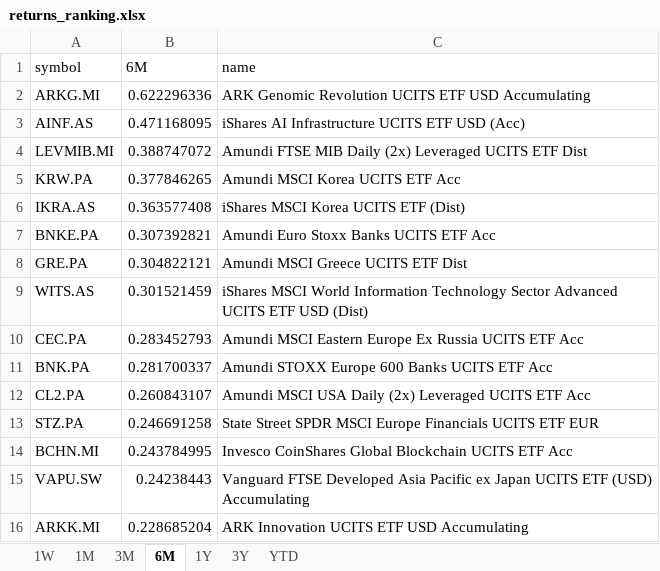
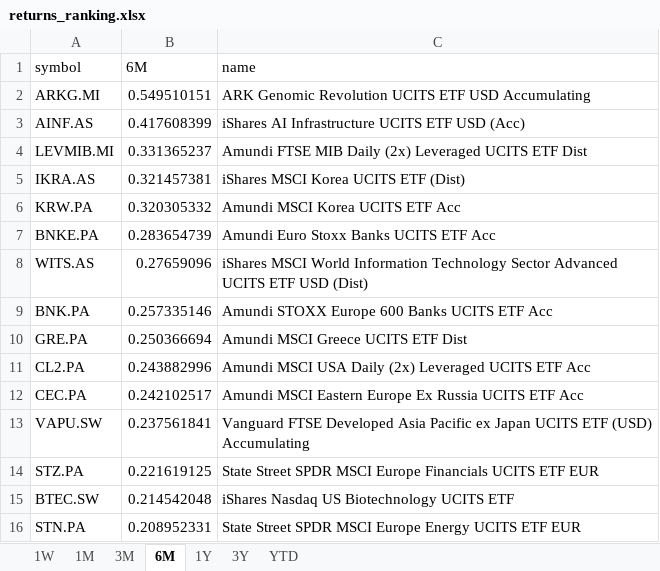
Before and after one commit to laceto/myfinance2, an Excel workbook: data/results/etf/returns_ranking.xlsx, sheet 6M, drawn as a sheet; values as stored, in another font and other column widths than the file's, no borders; removed rows and columns are numbered as before the commit, all else as after; the diff names each change by its address in the sheet, - before the commit and + after, or states it on an @@ line.

```diff
--- a/data/results/etf/returns_ranking.xlsx (sheet 6M)
+++ b/data/results/etf/returns_ranking.xlsx (sheet 6M)
-B2 (6M): 0.622296336
+B2 (6M): 0.549510151
-B3 (6M): 0.471168095
+B3 (6M): 0.417608399
-B4 (6M): 0.388747072
+B4 (6M): 0.331365237
-row 5: KRW.PA | 0.377846265 | Amundi MSCI Korea UCITS ETF Acc
-B5 (6M): 0.363577408
+B5 (6M): 0.321457381
+row 6: KRW.PA | 0.320305332 | Amundi MSCI Korea UCITS ETF Acc
-B7 (6M): 0.307392821
+B7 (6M): 0.283654739
-row 8: GRE.PA | 0.304822121 | Amundi MSCI Greece UCITS ETF Dist
-B8 (6M): 0.301521459
+B8 (6M): 0.27659096
-row 10: CEC.PA | 0.283452793 | Amundi MSCI Eastern Europe Ex Russia UCITS ETF Acc
-B9 (6M): 0.281700337
+B9 (6M): 0.257335146
+row 10: GRE.PA | 0.250366694 | Amundi MSCI Greece UCITS ETF Dist
-B11 (6M): 0.260843107
+B11 (6M): 0.243882996
-row 13: STZ.PA | 0.246691258 | State Street SPDR MSCI Europe Financials UCITS ETF EUR
-row 14: BCHN.MI | 0.243784995 | Invesco CoinShares Global Blockchain UCITS ETF Acc
+row 12: CEC.PA | 0.242102517 | Amundi MSCI Eastern Europe Ex Russia UCITS ETF Acc
-B13 (6M): 0.24238443
+B13 (6M): 0.237561841
-row 16: ARKK.MI | 0.228685204 | ARK Innovation UCITS ETF USD Accumulating
+row 14: STZ.PA | 0.221619125 | State Street SPDR MSCI Europe Financials UCITS ETF EUR
+row 15: BTEC.SW | 0.214542048 | iShares Nasdaq US Biotechnology UCITS ETF
+row 16: STN.PA | 0.208952331 | State Street SPDR MSCI Europe Energy UCITS ETF EUR
```
Also changed, not shown: sheet 1W, sheet 3M, sheet 1M, sheet 1Y, sheet YTD, sheet 3Y, 2 other files.
